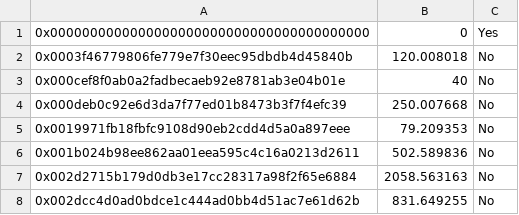
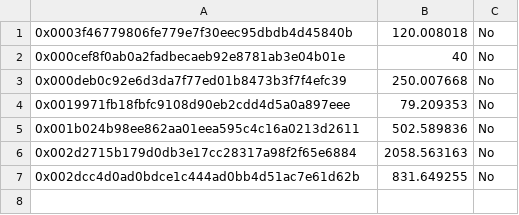
Before and after one commit to PaperHans/liquidator, a CSV file: USDC-holders_test.csv, drawn as a sheet.

```diff
--- a/USDC-holders_test.csv
+++ b/USDC-holders_test.csv
@@ -1,2 +1 @@
-0x0000000000000000000000000000000000000000,0,Yes
 0x0003f46779806fe779e7f30eec95dbdb4d45840b,120.008018,No
```
Also changed, not shown: 9 other files.
